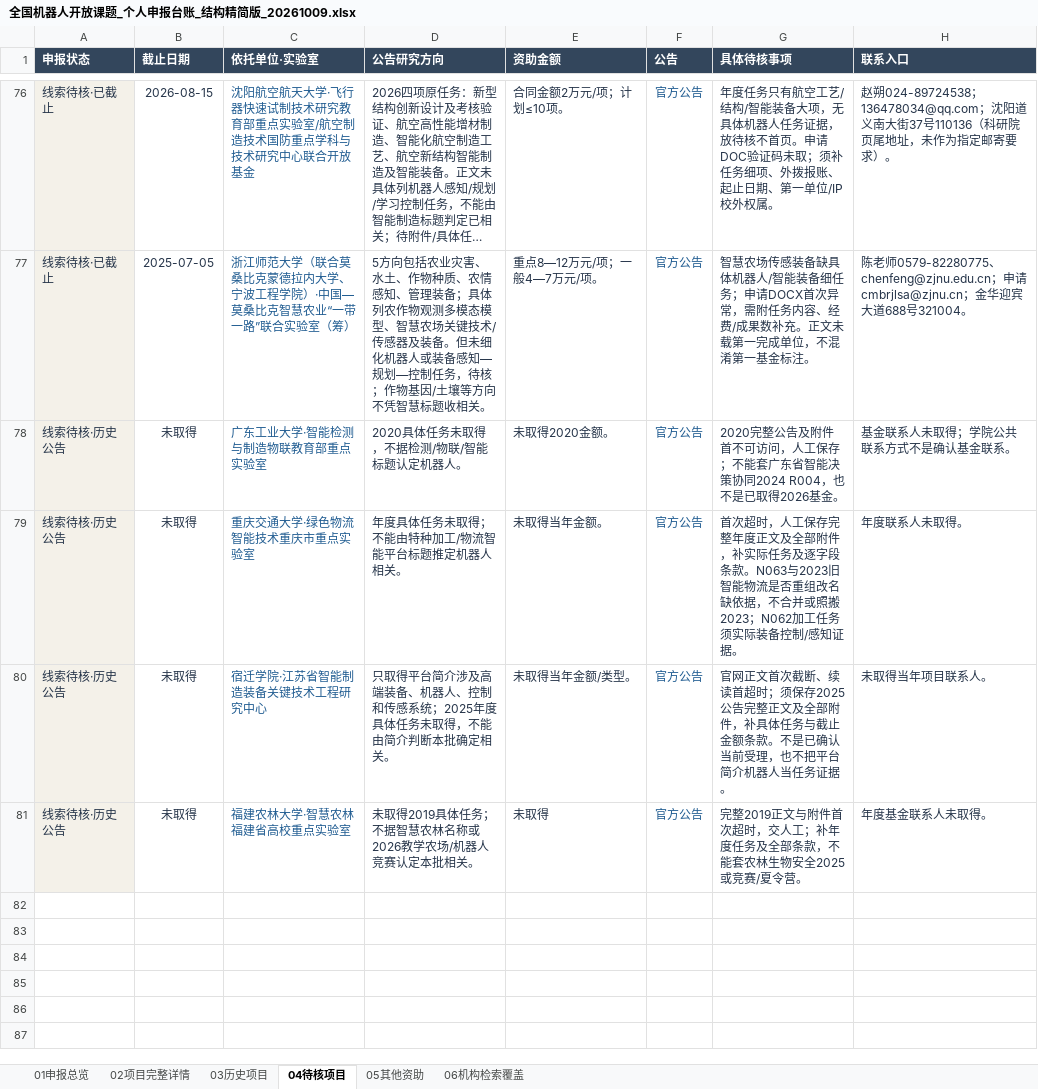
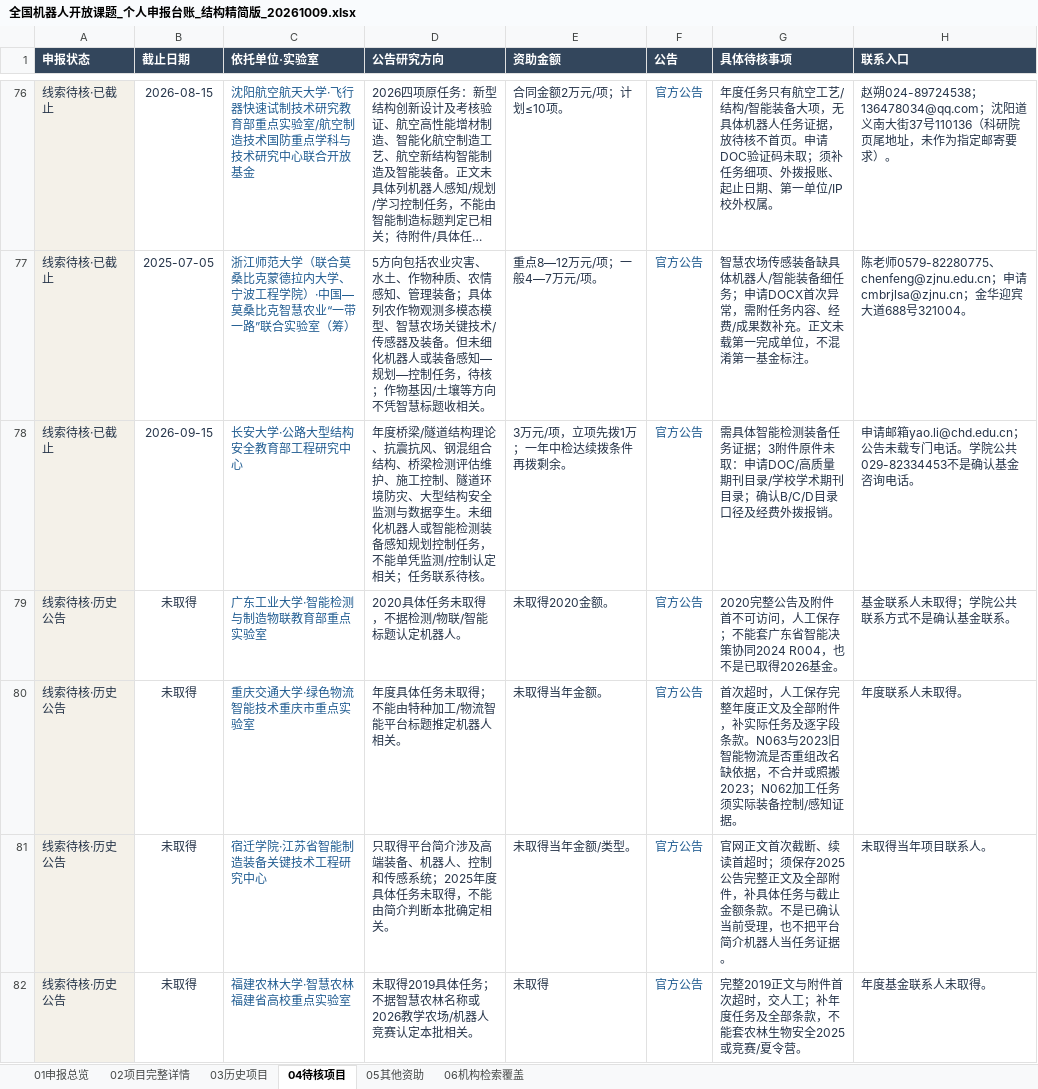
Before and after one commit to zyanzhi90-dot/open-project-for-fund, an Excel workbook: 全国机器人开放课题_个人申报台账_结构精简版_20261009.xlsx, sheet 04待核项目, drawn as a sheet; only a part is shown, gaps mark what is left out; long unchanged cells end in …; values as stored, in another font and other column widths than the file's, no borders; table styles not drawn; the diff covers the shown part only; the diff names each change by its address in the sheet, - before the commit and + after, or states it on an @@ line.

```diff
--- a/全国机器人开放课题_个人申报台账_结构精简版_20261009.xlsx (sheet 04待核项目)
+++ b/全国机器人开放课题_个人申报台账_结构精简版_20261009.xlsx (sheet 04待核项目)
+row 78: 线索待核·已截止 | 2026-09-15 | 长安大学·公路大型结构安全教育部工程研究中心 | 年度桥梁/隧道结构理论、抗震抗风、钢混组合结构、桥梁检测评估维护、施工控制、隧道环境防灾、大型结构安全监测与数据孪生。未细化机器人或智能检测装备感知规划控制任务，不能单凭监测/控制认定相关；任务联系待核。 | 3万元/项，立项先拨1万；一年中检达续拨条件再拨剩余。 | 官方公告 | 需具体智能检测装备任务证据；3附件原件未取：申请DOC/高质量期刊目录/学校学术期刊目录；确认B/C/D目录口径及经费外拨报销。 | 申请邮箱yao.li@chd.edu.cn；公告未载专门电话。学院公共029-82334453不是确认基金咨询电话。
```
Also changed, not shown: 2 added rows elsewhere in this sheet, sheet 06机构检索覆盖, sheet 02项目完整详情, sheet 03历史项目, 11 other files.
